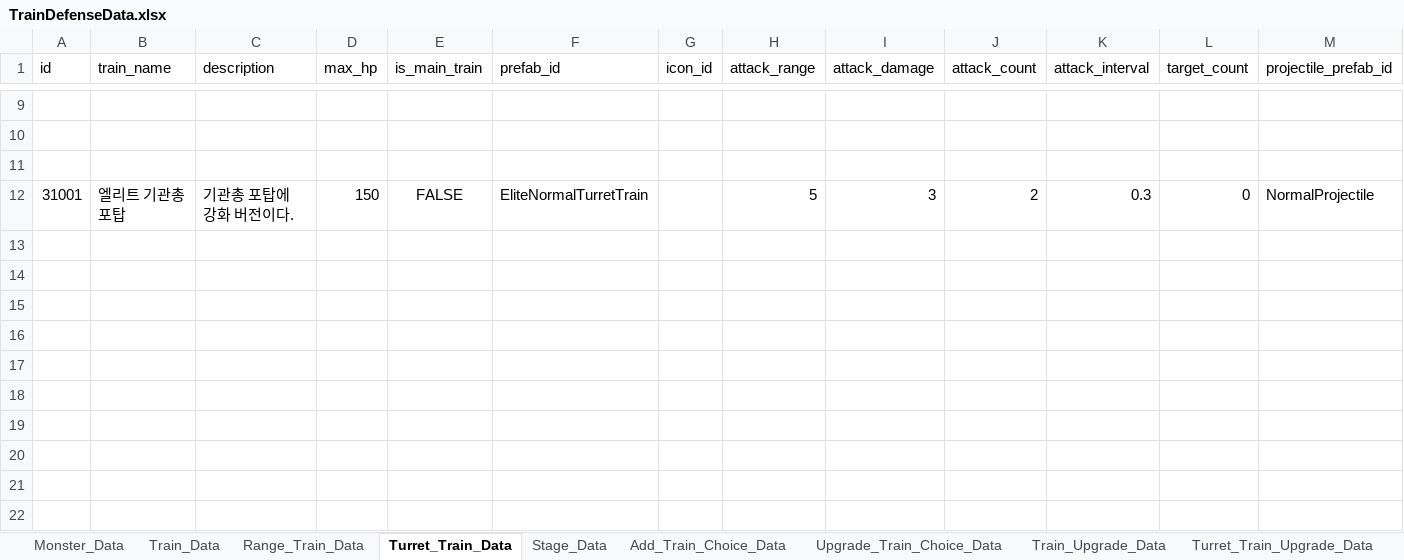
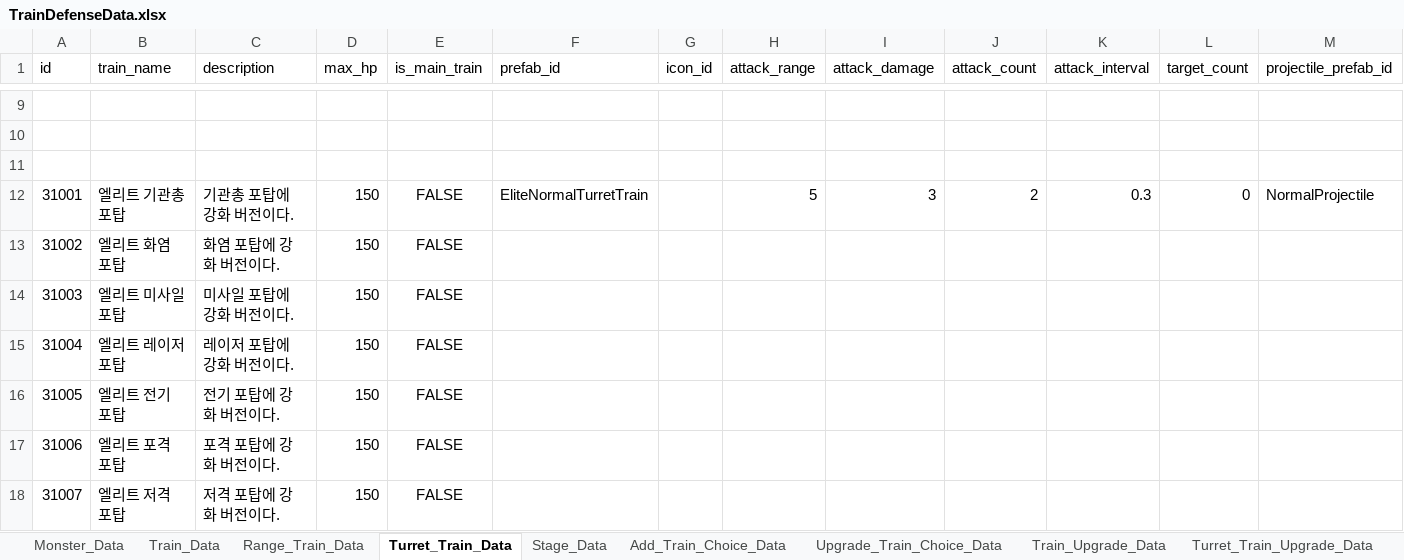
Before and after one commit to cumic06/TrainDefense, an Excel workbook: Assets/02_Resources/Data/TrainDefenseData.xlsx, sheet Turret_Train_Data, drawn as a sheet; only a part is shown, gaps mark what is left out; values as stored, in another font and other column widths than the file's, no borders; the diff names each change by its address in the sheet, - before the commit and + after, or states it on an @@ line.

Commit message:
fix: Table 수정
- 엘리트 포탑들 추가

```diff
--- a/Assets/02_Resources/Data/TrainDefenseData.xlsx (sheet Turret_Train_Data)
+++ b/Assets/02_Resources/Data/TrainDefenseData.xlsx (sheet Turret_Train_Data)
+row 13: 31002 | 엘리트 화염 포탑 | 화염 포탑에 강화 버전이다. | 150 | FALSE
+row 14: 31003 | 엘리트 미사일 포탑 | 미사일 포탑에 강화 버전이다. | 150 | FALSE
+row 15: 31004 | 엘리트 레이저 포탑 | 레이저 포탑에 강화 버전이다. | 150 | FALSE
+row 16: 31005 | 엘리트 전기 포탑 | 전기 포탑에 강화 버전이다. | 150 | FALSE
+row 17: 31006 | 엘리트 포격 포탑 | 포격 포탑에 강화 버전이다. | 150 | FALSE
+row 18: 31007 | 엘리트 저격 포탑 | 저격 포탑에 강화 버전이다. | 150 | FALSE
```
Also changed, not shown: sheet Range_Train_Data.
